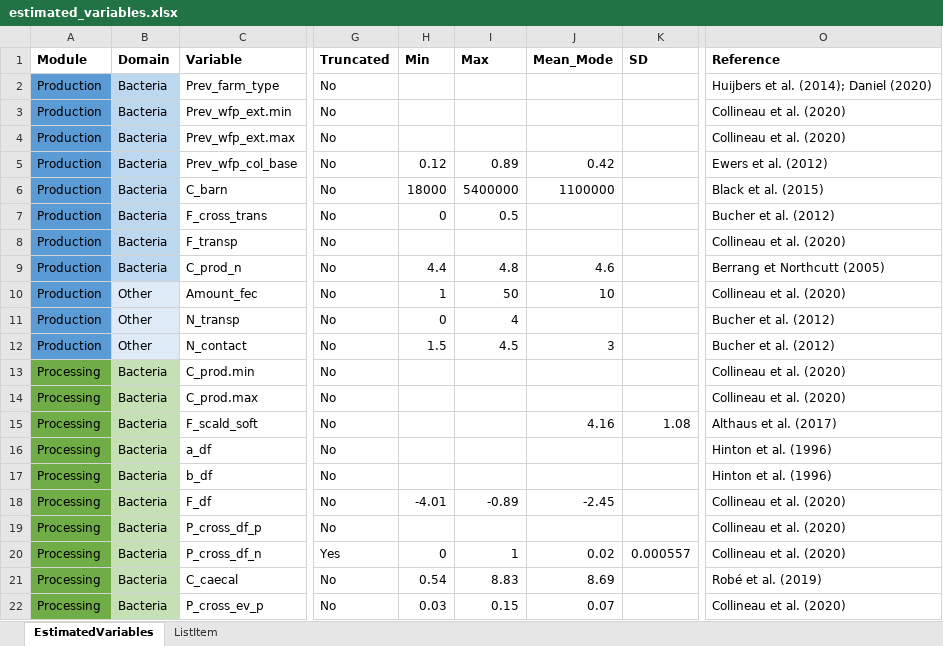
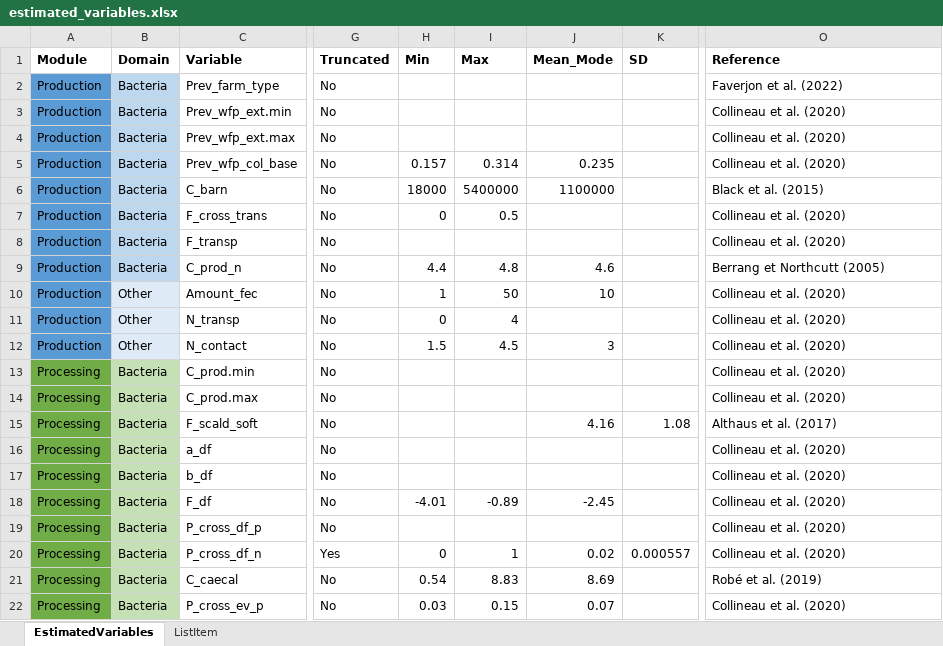
Before and after one commit to ENVIRE-JPIAMR/foodborne-module, an Excel workbook: data-input/estimated_variables.xlsx, sheet EstimatedVariables, drawn as a sheet; only a part is shown, gaps mark what is left out; values as stored, in another font and other column widths than the file's, no borders; the diff covers the shown part only; the diff names each change by its address in the sheet, - before the commit and + after, or states it on an @@ line.

```diff
--- a/data-input/estimated_variables.xlsx (sheet EstimatedVariables)
+++ b/data-input/estimated_variables.xlsx (sheet EstimatedVariables)
-O2 (Reference): Huijbers et al. (2014); Daniel (2020)
+O2 (Reference): Faverjon et al. (2022)
-H5 (Min): 0.12
+H5 (Min): 0.157
-I5 (Max): 0.89
+I5 (Max): 0.314
-J5 (Mean_Mode): 0.42
+J5 (Mean_Mode): 0.235
-O5 (Reference): Ewers et al. (2012)
+O5 (Reference): Collineau et al. (2020)
-O7 (Reference): Bucher et al. (2012)
+O7 (Reference): Collineau et al. (2020)
-O11:O12 (Reference): Bucher et al. (2012)
+O11:O12 (Reference): Collineau et al. (2020)
-O16:O17 (Reference): Hinton et al. (1996)
+O16:O17 (Reference): Collineau et al. (2020)
```
Also changed, not shown: 3 added rows, 1 removed row and 13 edited cells elsewhere in this sheet, 5 other files.
